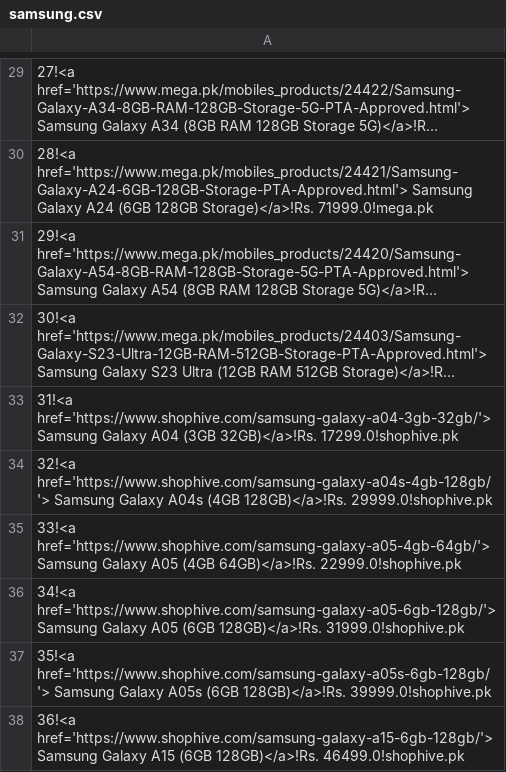
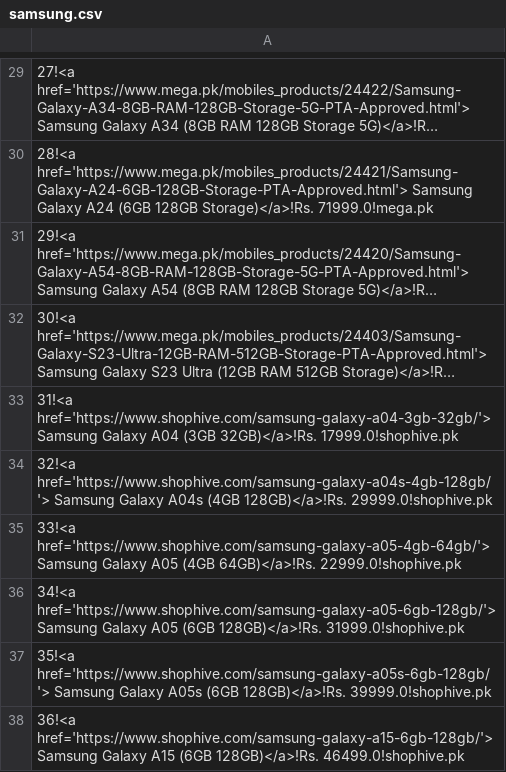
Before and after one commit to maliksuhail/mobileprices, a CSV file: assets/samsung/samsung.csv, drawn as a sheet; only a part is shown, gaps mark what is left out; long unchanged cells end in …; the diff covers the shown part only; the diff names each change by its address in the sheet, - before the commit and + after, or states it on an @@ line.

```diff
--- a/assets/samsung/samsung.csv
+++ b/assets/samsung/samsung.csv
-A33: …(3GB 32GB)</a>!Rs. 17299.0!shophive.pk
+A33: …(3GB 32GB)</a>!Rs. 17999.0!shophive.pk
```
Also changed, not shown: 53 edited cells elsewhere in this file, assets/apple/apple.csv, assets/honor/honor.csv, 38 other files.
